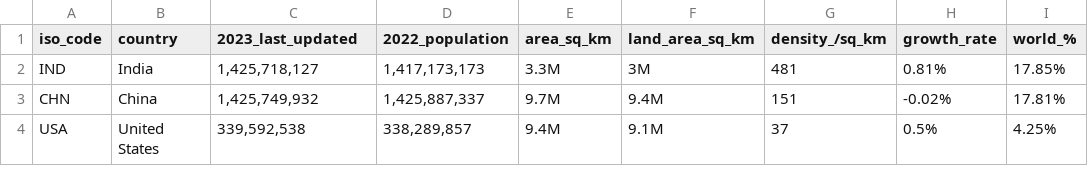
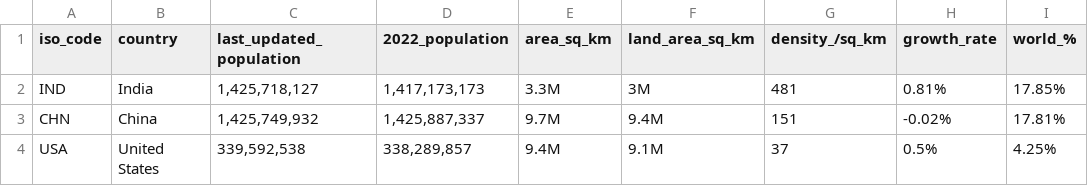
Before and after one commit to shaminigithub/cw2-data, a CSV file: 2023_population.csv, drawn as a sheet; only a part is shown; the diff names each change by its address in the sheet, - before the commit and + after, or states it on an @@ line.

Commit message:
Update 2023_population.csv

```diff
--- a/2023_population.csv
+++ b/2023_population.csv
-C1: 2023_last_updated
+C1: last_updated_population
```
